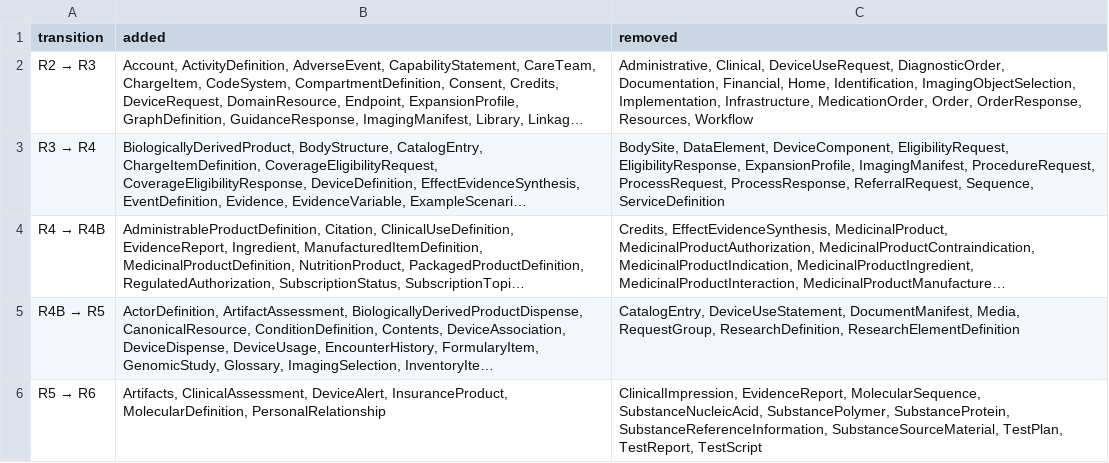
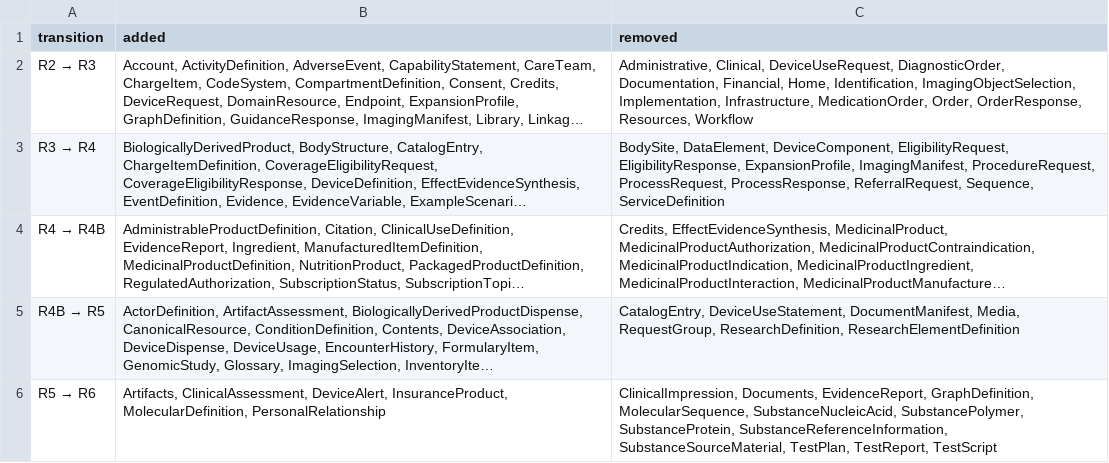
Before and after one commit to suhaspk-health-chain/FHIR-packages-analysis, a CSV file: data/processed/resources_added_removed_by_transition.csv, drawn as a sheet; long unchanged cells end in …; the diff names each change by its address in the sheet, - before the commit and + after, or states it on an @@ line.

```diff
--- a/data/processed/resources_added_removed_by_transition.csv
+++ b/data/processed/resources_added_removed_by_transition.csv
-C6 (removed): ClinicalImpression, EvidenceReport, MolecularSequence, SubstanceNucleicAcid,…
+C6 (removed): ClinicalImpression, Documents, EvidenceReport, GraphDefinition, MolecularSequence, SubstanceNucleicAcid,…
```
Also changed, not shown: data/processed/resource_presence_matrix.csv, 14 other files.
